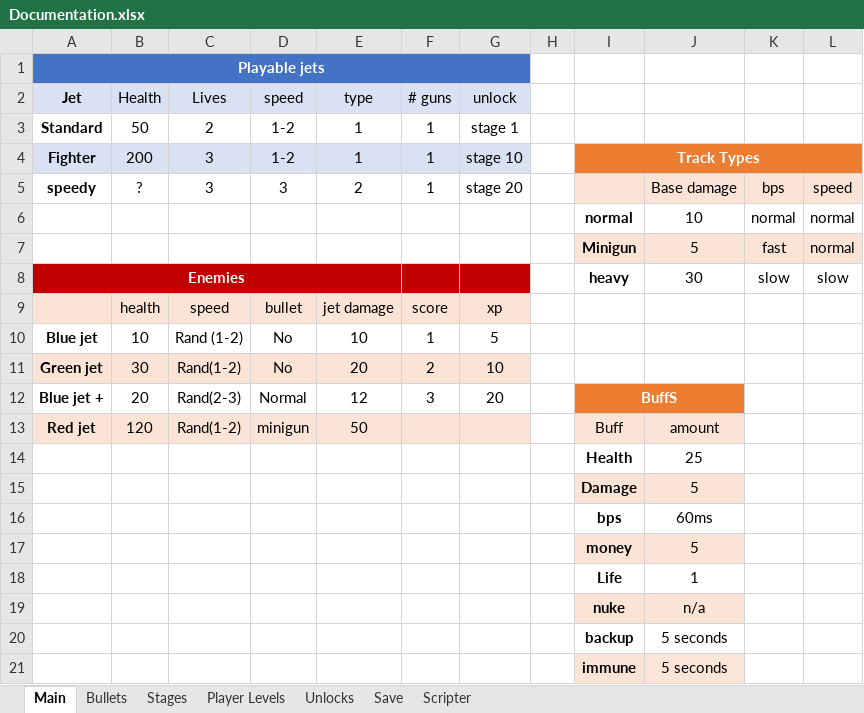
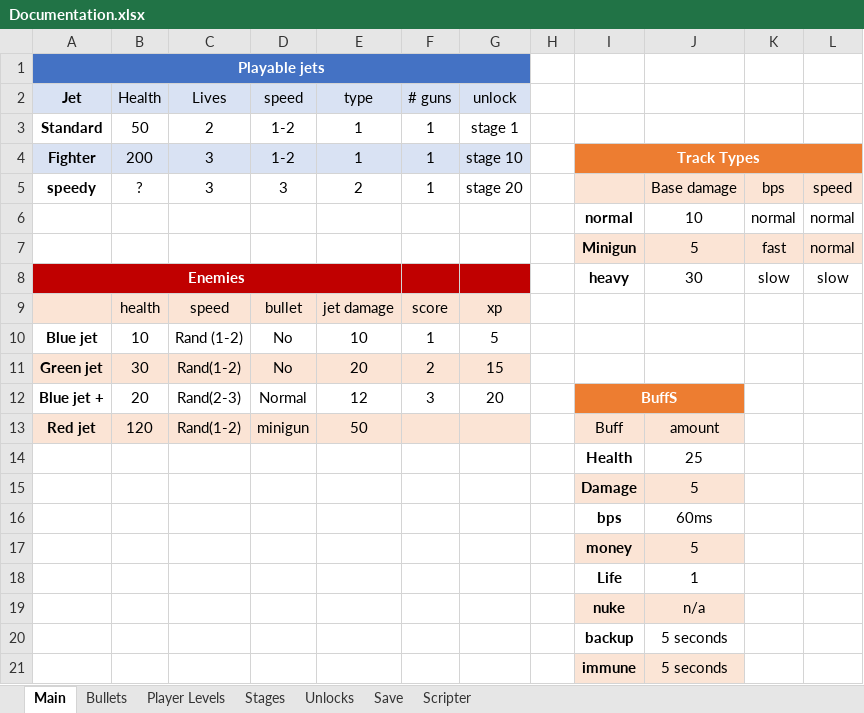
Before and after one commit to yoel169/pygame, an Excel workbook: Documentation.xlsx, sheet Main, drawn as a sheet; values as stored, in another font and other column widths than the file's, no borders; table styles not drawn; the diff names each change by its address in the sheet, - before the commit and + after, or states it on an @@ line.

```diff
--- a/Documentation.xlsx (sheet Main)
+++ b/Documentation.xlsx (sheet Main)
@@ sheet tab order changed: Main | Bullets | Player Levels | Stages | Unlocks | Save | Scripter @@
-G11 (unlock): 10
+G11 (unlock): 15
```
Also changed, not shown: sheet Stages, sheet Player Levels, sheet Scripter, 13 other files.
